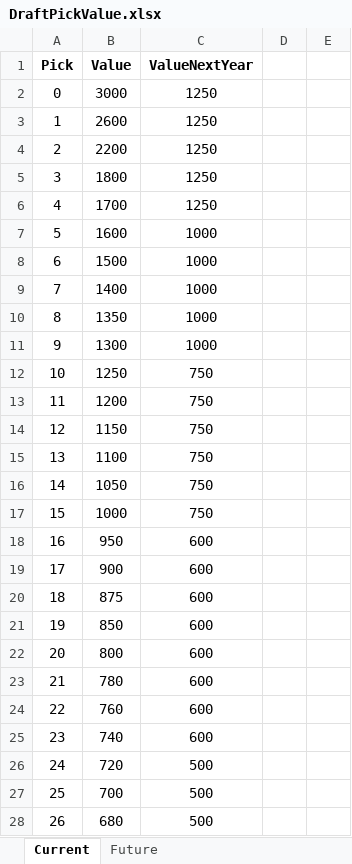
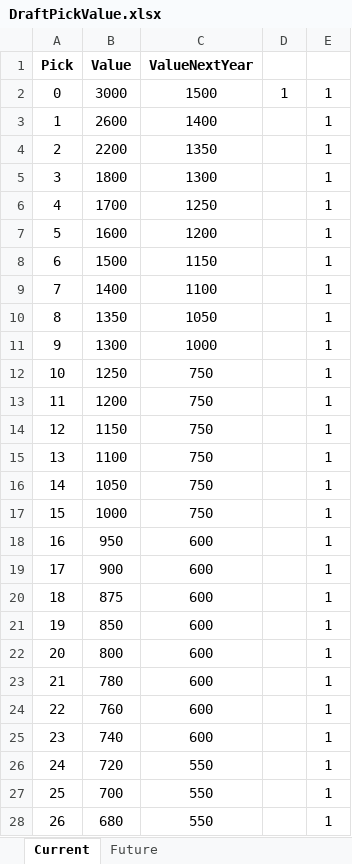
Before and after one commit to ethpec/MaddenDraftTool, an Excel workbook: Files/TestFiles/DraftPickValue.xlsx, sheet Current, drawn as a sheet; only a part is shown; values as stored, in another font and other column widths than the file's, no borders; the diff covers the shown part only; the diff names each change by its address in the sheet, - before the commit and + after, or states it on an @@ line.

Commit message:
Update future draft pick value, fix RB3 need ratings, update future test pick order to match current year order

```diff
--- a/Files/TestFiles/DraftPickValue.xlsx (sheet Current)
+++ b/Files/TestFiles/DraftPickValue.xlsx (sheet Current)
-C2 (ValueNextYear): 1250
+C2 (ValueNextYear): 1500
-D2: (empty)
+D2: 1
-E2:E28: (empty)
+E2:E28: 1
-C3 (ValueNextYear): 1250
+C3 (ValueNextYear): 1400
-C4 (ValueNextYear): 1250
+C4 (ValueNextYear): 1350
-C5 (ValueNextYear): 1250
+C5 (ValueNextYear): 1300
-C7 (ValueNextYear): 1000
+C7 (ValueNextYear): 1200
-C8 (ValueNextYear): 1000
+C8 (ValueNextYear): 1150
-C9 (ValueNextYear): 1000
+C9 (ValueNextYear): 1100
-C10 (ValueNextYear): 1000
+C10 (ValueNextYear): 1050
-C26:C28 (ValueNextYear): 500
+C26:C28 (ValueNextYear): 550
```
Also changed, not shown: 312 edited cells elsewhere in this sheet, sheet Future, Files/TestFiles/DraftPicks.xlsx, Files/TestFiles/PositionNeeds.xlsx.
